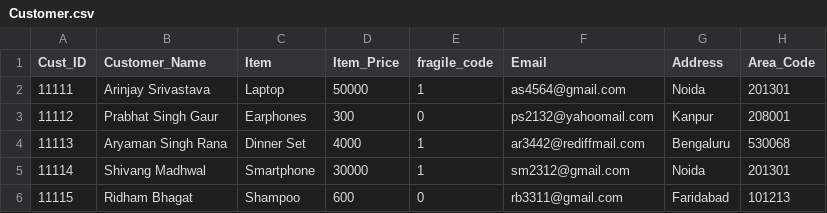
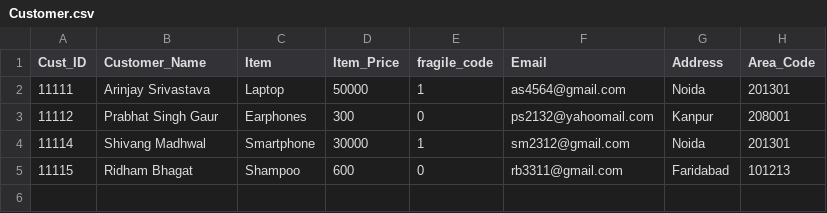
Before and after one commit to wickedbaba/Delivery-Path-Predictor, a CSV file: project/Customer.csv, drawn as a sheet.

```diff
--- a/project/Customer.csv
+++ b/project/Customer.csv
@@ -3,3 +3,2 @@ Cust_ID,Customer_Name,Item,Item_Price,fragile_code,Email,Address,Area_Code
 11112,Prabhat Singh Gaur,Earphones,300,0,ps2132@yahoomail.com,Kanpur,208001
-11113,Aryaman Singh Rana,Dinner Set,4000,1,ar3442@rediffmail.com,Bengaluru,530068
 11114,Shivang Madhwal,Smartphone,30000,1,sm2312@gmail.com,Noida ,201301
```
Also changed, not shown: project/employee.csv, 4 other files.
